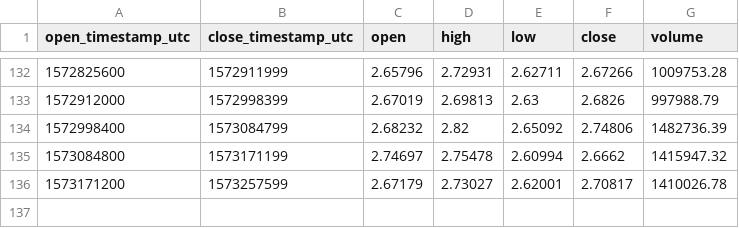
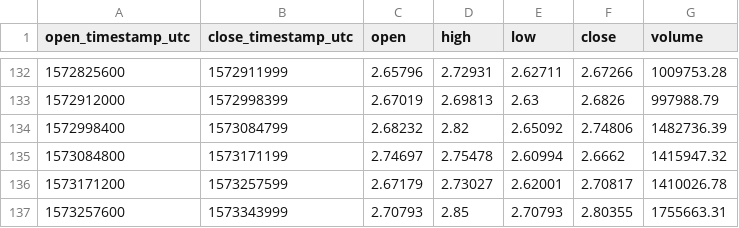
Before and after one commit to cryptobigbro/coinbasepro-LINK-USD, a CSV file: coinbasepro-LINK-USD-1d.csv, drawn as a sheet; only a part is shown, gaps mark what is left out.

```diff
--- a/coinbasepro-LINK-USD-1d.csv
+++ b/coinbasepro-LINK-USD-1d.csv
@@ -136 +136,2 @@ open_timestamp_utc,close_timestamp_utc,open,high,low,close,volume
 1573171200,1573257599,2.67179,2.73027,2.62001,2.70817,1410026.78
+1573257600,1573343999,2.70793,2.85,2.70793,2.80355,1755663.31
```
Also changed, not shown: coinbasepro-LINK-USD-1h.csv.
